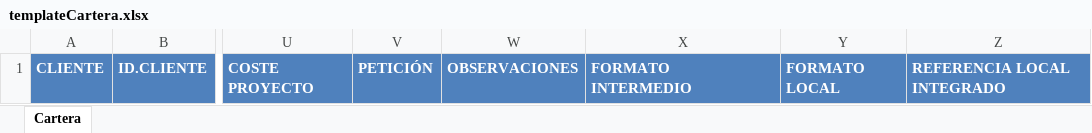
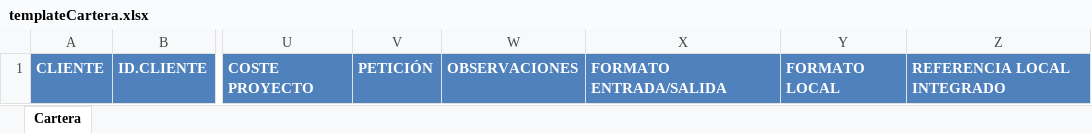
Before and after one commit to TipplerPhysics/gcs-areacliente, an Excel workbook: GCS/war/datadocs/templateCartera.xlsx, sheet Cartera, drawn as a sheet; only a part is shown, gaps mark what is left out; values as stored, in another font and other column widths than the file's, no borders; the diff names each change by its address in the sheet, - before the commit and + after, or states it on an @@ line.

Commit message:
Cambio formato_intermedio por formato entrada/salida
Descripcion del cambio:

Cambiar nombre de la etiqueta "Formato intermedio" de la entidad
Servicio por "Formato de entrada/salida", y convertir el campo de texto
asociado en un combo metiendo valores del correo de Sara de 6/11 a las
12:57.  Habrá que añadir a la lista el valor "Antiguo" y deberá aparecer
este valor pre-cargado cuando el estado del servicio sea:  Excluido por
Negocio , Excluido por Timeout, Implementado con OK, Implementado sin
OK.
Para el resto de estados, o añadimos un nuevo valor "Pendiente" que sea
el que aparezca por defecto o que aparezca el campo vacio. El resto de
estados son: PDTE Doc Alcance en GCS, C-100 en confección, PDTE
Valoración IT, PDTE Plan de Trabajo IT, PDTE Visto Bueno del CL del plan
de trabajo, En Desarrollo, En Test - Conectividad, En Test -
Integración, En Test - Aceptación, Parado por Negocio - Producto, Parado
por Negocio, Parado por IT, PDTE Implantar, En Penny Test

```diff
--- a/GCS/war/datadocs/templateCartera.xlsx (sheet Cartera)
+++ b/GCS/war/datadocs/templateCartera.xlsx (sheet Cartera)
-X1: FORMATO INTERMEDIO
+X1: FORMATO ENTRADA/SALIDA
```
Also changed, not shown: 6 other files.
